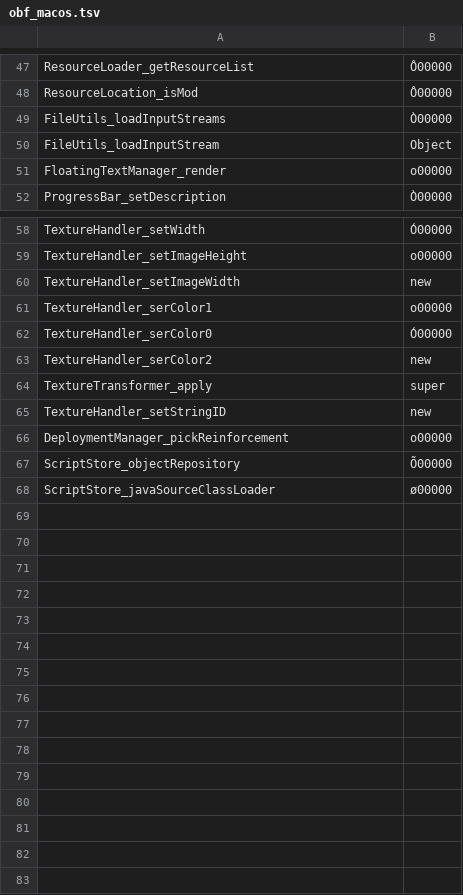
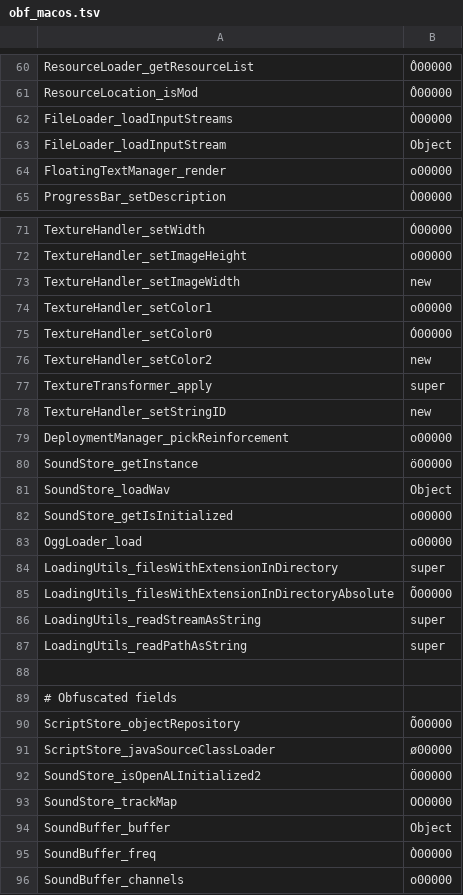
Before and after one commit to jontyab/starsector-render, a TSV file: modules/renderer/src/mappings/obf_macos.tsv, drawn as a sheet; only a part is shown, gaps mark what is left out; the diff covers the shown part only.

```diff
--- a/modules/renderer/src/mappings/obf_macos.tsv
+++ b/modules/renderer/src/mappings/obf_macos.tsv
@@ -48,4 +61,4 @@ ResourceLoader_getResourceList	Ô00000
 ResourceLocation_isMod	Ô00000
-FileUtils_loadInputStreams	Ò00000
-FileUtils_loadInputStream	Object
+FileLoader_loadInputStreams	Ò00000
+FileLoader_loadInputStream	Object
 FloatingTextManager_render	o00000
@@ -60,5 +73,5 @@ TextureHandler_setImageHeight	o00000
 TextureHandler_setImageWidth	new
-TextureHandler_serColor1	o00000
-TextureHandler_serColor0	Ó00000
-TextureHandler_serColor2	new
+TextureHandler_setColor1	o00000
+TextureHandler_setColor0	Ó00000
+TextureHandler_setColor2	new
 TextureTransformer_apply	super
@@ -66,3 +79,18 @@ TextureHandler_setStringID	new
 DeploymentManager_pickReinforcement	o00000
+SoundStore_getInstance	ö00000
+SoundStore_loadWav	Object
+SoundStore_getIsInitialized	o00000
+OggLoader_load	o00000
+LoadingUtils_filesWithExtensionInDirectory	super
+LoadingUtils_filesWithExtensionInDirectoryAbsolute	Õ00000
+LoadingUtils_readStreamAsString	super
+LoadingUtils_readPathAsString	super
+
+# Obfuscated fields
 ScriptStore_objectRepository	Õ00000
 ScriptStore_javaSourceClassLoader	ø00000
+SoundStore_isOpenALInitialized2	Ö00000
+SoundStore_trackMap	OO0000
+SoundBuffer_buffer	Object
+SoundBuffer_freq	Ò00000
+SoundBuffer_channels	o00000
```
Also changed, not shown: 14 added rows, 1 removed row and 3 edited cells elsewhere in this file, assembly/mappings/asm_classes_macos.tsv, assembly/mappings/asm_members_macos.tsv, 8 other files.
